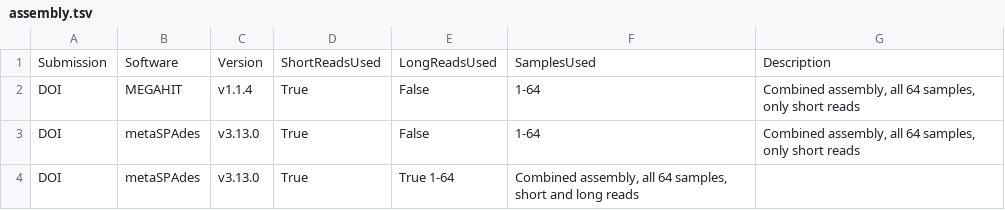
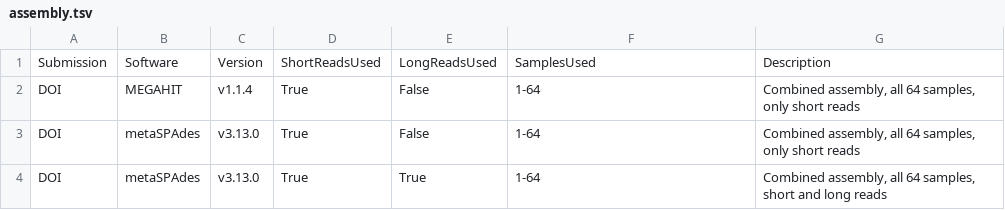
Before and after one commit to CAMI-challenge/data, a TSV file: CAMI2/Toy/MouseGut/assembly.tsv, drawn as a sheet.

Commit message:
Update assembly.tsv

```diff
--- a/CAMI2/Toy/MouseGut/assembly.tsv
+++ b/CAMI2/Toy/MouseGut/assembly.tsv
@@ -3,2 +3,2 @@ DOI	MEGAHIT	v1.1.4	True	False	1-64	Combined assembly, all 64 samples, only short
 DOI	metaSPAdes	v3.13.0	True	False	1-64	Combined assembly, all 64 samples, only short reads
-DOI	metaSPAdes	v3.13.0	True	True 1-64	Combined assembly, all 64 samples, short and long reads
+DOI	metaSPAdes	v3.13.0	True	True	1-64	Combined assembly, all 64 samples, short and long reads
```
